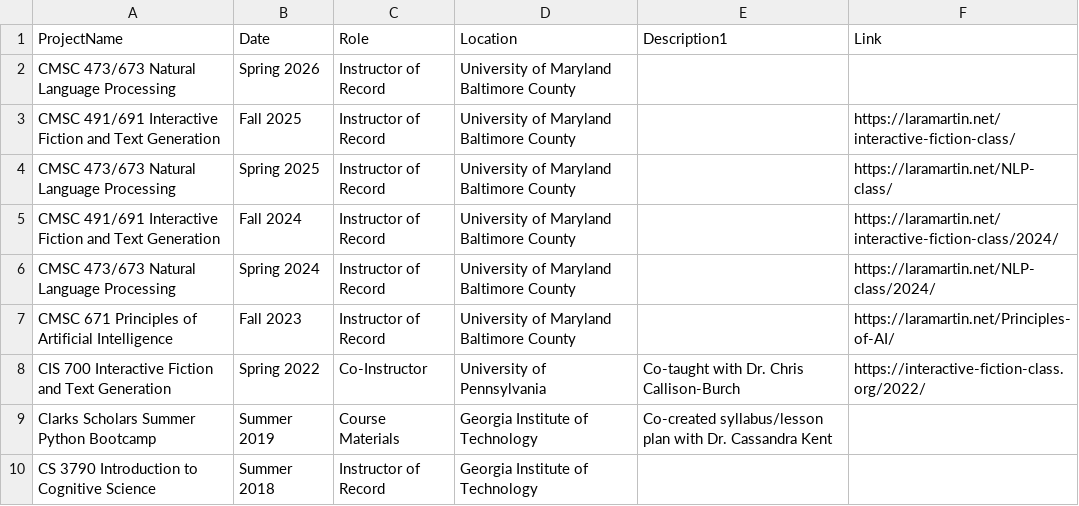
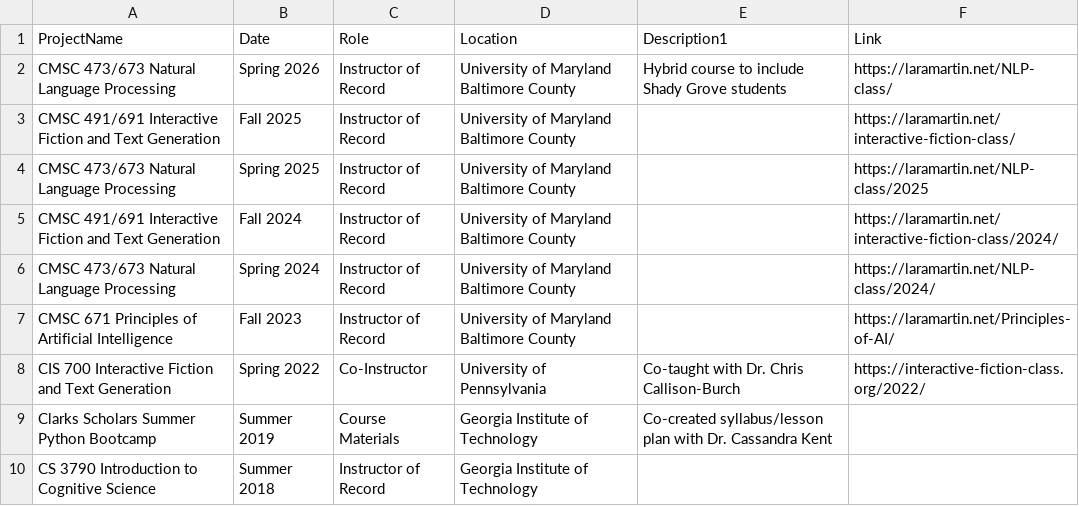
Before and after one commit to lara-martin/CV, a CSV file: cv/teaching.csv, drawn as a sheet.

```diff
--- a/cv/teaching.csv
+++ b/cv/teaching.csv
@@ -1,5 +1,5 @@
 ProjectName,Date,Role,Location,Description1,Link
-CMSC 473/673 Natural Language Processing,Spring 2026,Instructor of Record,University of Maryland Baltimore County,,
+CMSC 473/673 Natural Language Processing,Spring 2026,Instructor of Record,University of Maryland Baltimore County,Hybrid course to include Shady Grove students,https://laramartin.net/NLP-class/
 CMSC 491/691 Interactive Fiction and Text Generation,Fall 2025,Instructor of Record,University of Maryland Baltimore County,,https://laramartin.net/interactive-fiction-class/
-CMSC 473/673 Natural Language Processing,Spring 2025,Instructor of Record,University of Maryland Baltimore County,,https://laramartin.net/NLP-class/
+CMSC 473/673 Natural Language Processing,Spring 2025,Instructor of Record,University of Maryland Baltimore County,,https://laramartin.net/NLP-class/2025
 CMSC 491/691 Interactive Fiction and Text Generation,Fall 2024,Instructor of Record,University of Maryland Baltimore County,,https://laramartin.net/interactive-fiction-class/2024/
```
Also changed, not shown: cv/committee.csv, cv/grants.csv, 7 other files.
